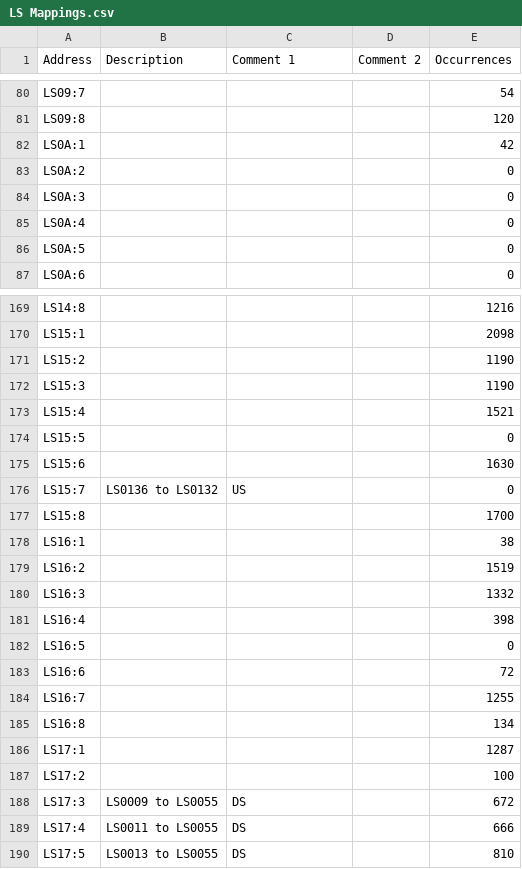
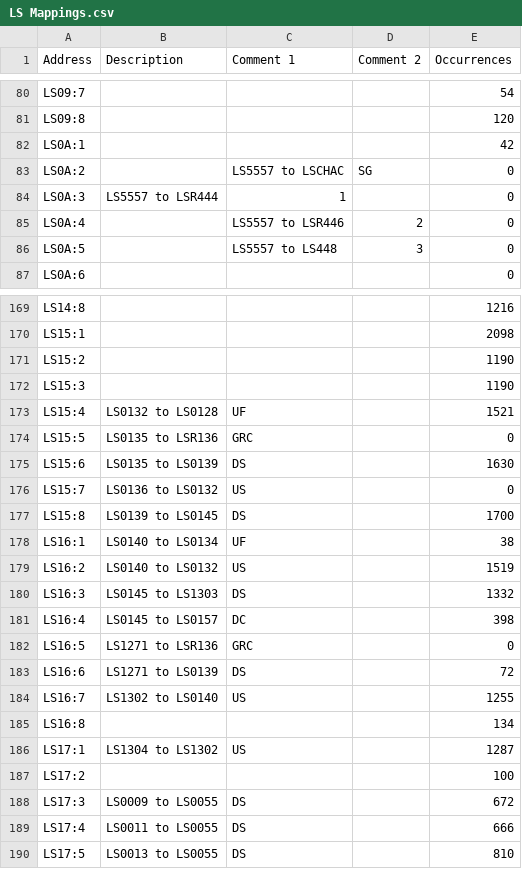
Before and after one commit to Shwam3/EASMData, a CSV file: LS Mappings.csv, drawn as a sheet; only a part is shown, gaps mark what is left out; the diff covers the shown part only.

```diff
--- a/LS Mappings.csv
+++ b/LS Mappings.csv
@@ -82,6 +82,6 @@ LS09:8,,,,120
 LS0A:1,,,,42
-LS0A:2,,,,0
-LS0A:3,,,,0
-LS0A:4,,,,0
-LS0A:5,,,,0
+LS0A:2,,LS5557 to LSCHAC,SG,0
+LS0A:3,LS5557 to LSR444,1,,0
+LS0A:4,,LS5557 to LSR446,2,0
+LS0A:5,,LS5557 to LS448,3,0
 LS0A:6,,,,0
@@ -172,16 +172,16 @@ LS15:2,,,,1190
 LS15:3,,,,1190
-LS15:4,,,,1521
-LS15:5,,,,0
-LS15:6,,,,1630
+LS15:4,LS0132 to LS0128,UF,,1521
+LS15:5,LS0135 to LSR136,GRC,,0
+LS15:6,LS0135 to LS0139,DS,,1630
 LS15:7,LS0136 to LS0132,US,,0
-LS15:8,,,,1700
-LS16:1,,,,38
-LS16:2,,,,1519
-LS16:3,,,,1332
-LS16:4,,,,398
-LS16:5,,,,0
-LS16:6,,,,72
-LS16:7,,,,1255
+LS15:8,LS0139 to LS0145,DS,,1700
+LS16:1,LS0140 to LS0134,UF,,38
+LS16:2,LS0140 to LS0132,US,,1519
+LS16:3,LS0145 to LS1303,DS,,1332
+LS16:4,LS0145 to LS0157,DC,,398
+LS16:5,LS1271 to LSR136,GRC,,0
+LS16:6,LS1271 to LS0139,DS,,72
+LS16:7,LS1302 to LS0140,US,,1255
 LS16:8,,,,134
-LS17:1,,,,1287
+LS17:1,LS1304 to LS1302,US,,1287
 LS17:2,,,,100
```
Also changed, not shown: 5 edited cells elsewhere in this file, CA Mappings.csv, CC Mappings.csv, 3 other files.
